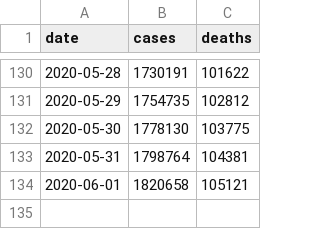
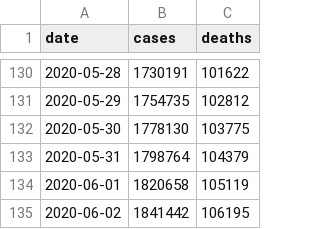
Before and after one commit to artcompiler/coronaviris, a CSV file: data/nyt-us.csv, drawn as a sheet; only a part is shown, gaps mark what is left out.

```diff
--- a/data/nyt-us.csv
+++ b/data/nyt-us.csv
@@ -132,3 +132,4 @@ date,cases,deaths
 2020-05-30,1778130,103775
-2020-05-31,1798764,104381
-2020-06-01,1820658,105121
+2020-05-31,1798764,104379
+2020-06-01,1820658,105119
+2020-06-02,1841442,106195
```
Also changed, not shown: data/nyt-us-states.csv, 3 other files.
